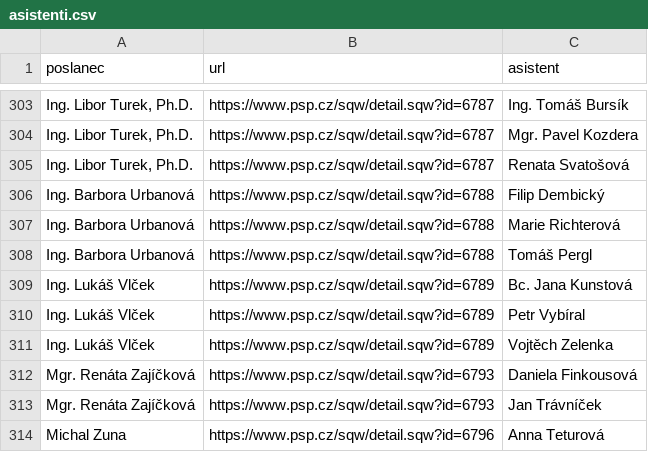
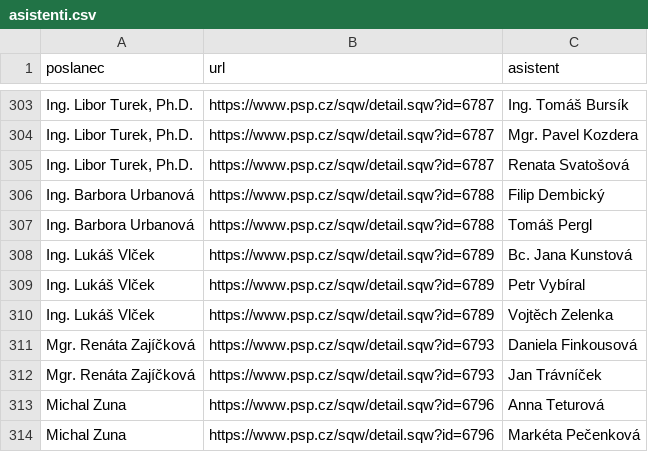
Before and after one commit to kokes/psp-asistenti, a CSV file: asistenti.csv, drawn as a sheet; only a part is shown, gaps mark what is left out; the shorter side is filled out with more unchanged rows; the diff names each change by its address in the sheet, - before the commit and + after, or states it on an @@ line.

```diff
--- a/asistenti.csv
+++ b/asistenti.csv
-row 307: Ing. Barbora Urbanová | https://www.psp.cz/sqw/detail.sqw?id=6788 | Marie Richterová
```
